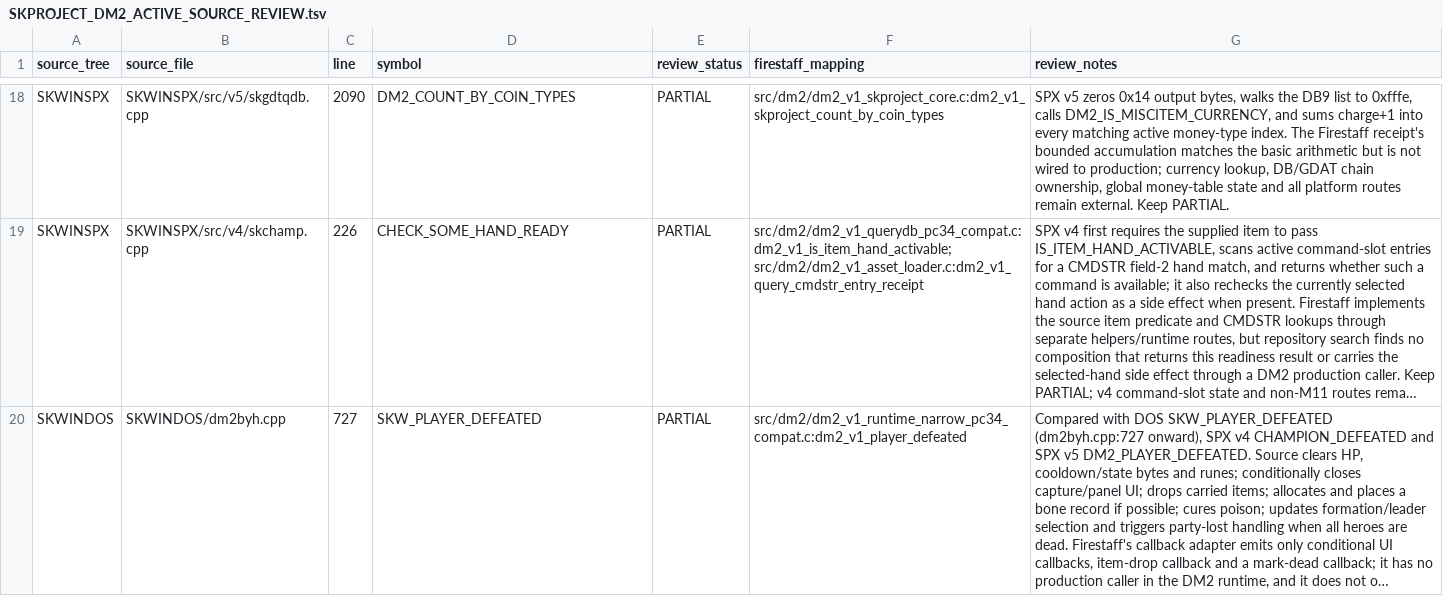
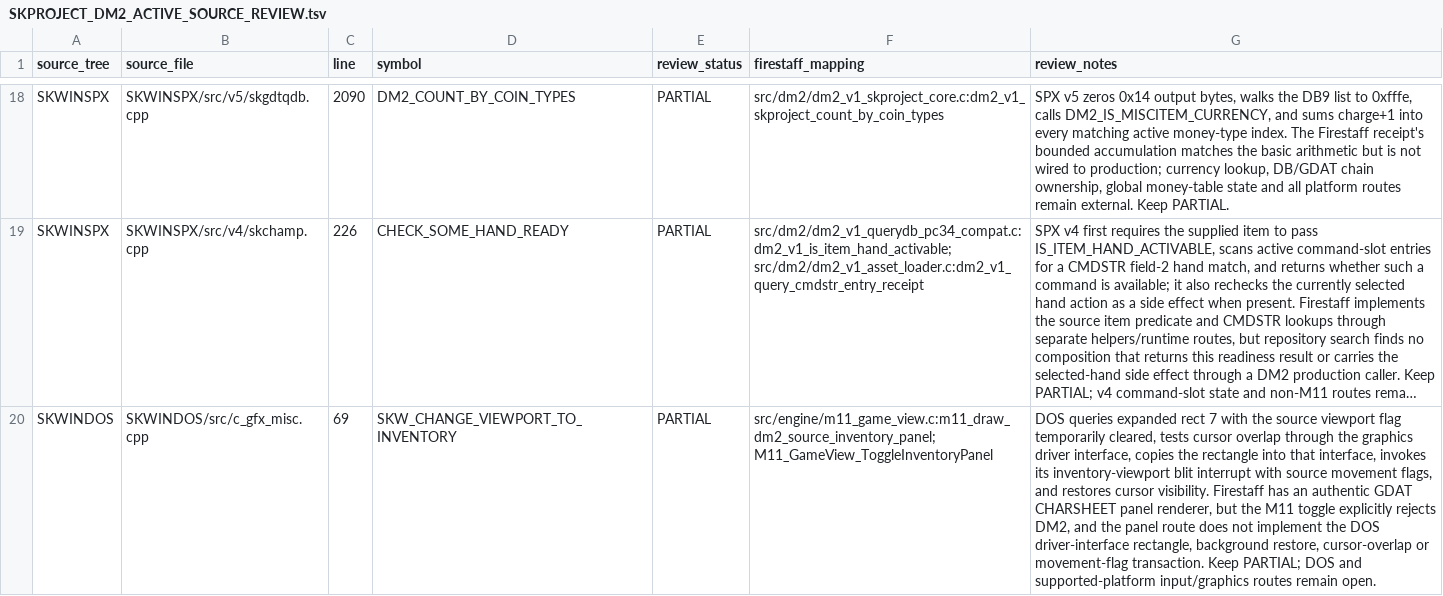
Before and after one commit to yeager/firestaff, a TSV file: docs/reference/audits/SKPROJECT_DM2_ACTIVE_SOURCE_REVIEW.tsv, drawn as a sheet; only a part is shown, gaps mark what is left out; the shorter side is filled out with more unchanged rows; long unchanged cells end in …; the diff covers the shown part only; the diff names each change by its address in the sheet, - before the commit and + after, or states it on an @@ line.

Commit message:
docs: audit DM2 inventory viewport against SKProject

```diff
--- a/docs/reference/audits/SKPROJECT_DM2_ACTIVE_SOURCE_REVIEW.tsv
+++ b/docs/reference/audits/SKPROJECT_DM2_ACTIVE_SOURCE_REVIEW.tsv
+row 20: SKWINDOS | SKWINDOS/src/c_gfx_misc.cpp | 69 | SKW_CHANGE_VIEWPORT_TO_INVENTORY | PARTIAL | src/engine/m11_game_view.c:m11_draw_dm2_source_inventory_panel; M11_GameView_ToggleInventoryPanel | DOS queries expanded rect 7 with the source viewport flag temporarily cleared, tests cursor overlap through the graphics driver interface, copies the rectangle into that interface, invokes its inventory-viewport blit interrupt with source movement flags, and restores cursor visibility. Firestaff has an authentic GDAT CHARSHEET panel renderer, but the M11 toggle explicitly rejects DM2, and the panel route does not implement the DOS driver-interface rectangle, background restore, cursor-overlap or movement-flag transaction. Keep PARTIAL; DOS and supported-platform input/graphics routes remain open.
```
Also changed, not shown: 1 added row elsewhere in this file, 2 other files.
